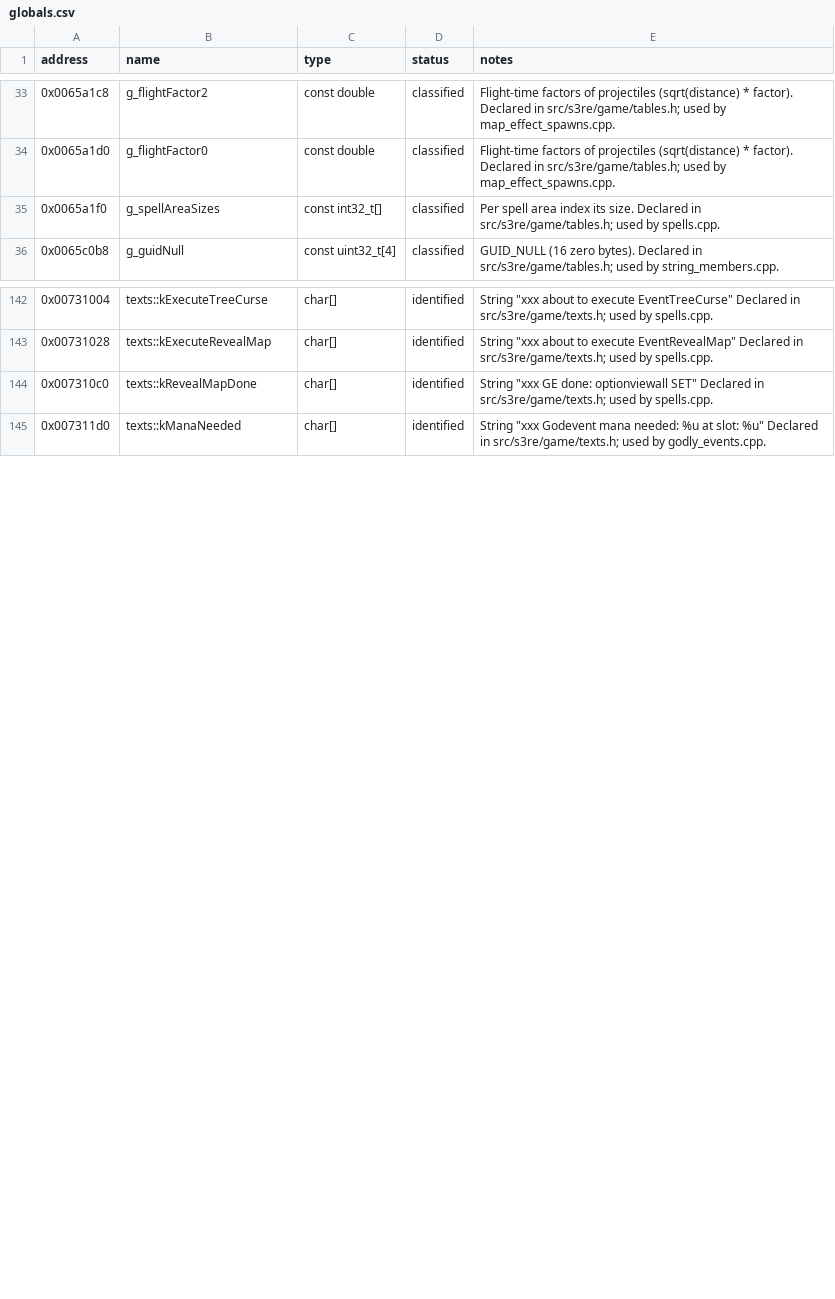
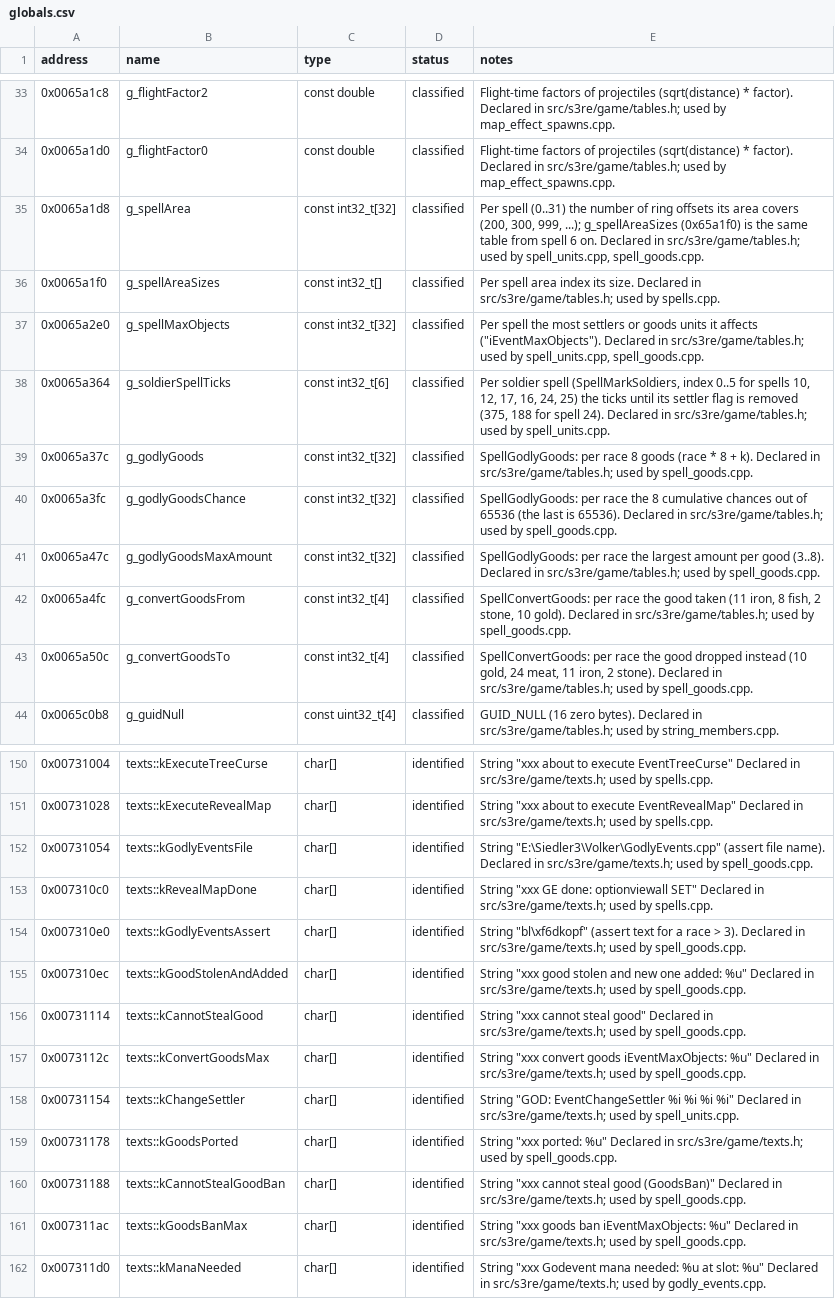
Before and after one commit to OptimusCrime/s3u-reverse, a CSV file: re/globals.csv, drawn as a sheet; only a part is shown, gaps mark what is left out; the diff names each change by its address in the sheet, - before the commit and + after, or states it on an @@ line.

```diff
--- a/re/globals.csv
+++ b/re/globals.csv
+row 35: 0x0065a1d8 | g_spellArea | const int32_t[32] | classified | Per spell (0..31) the number of ring offsets its area covers (200, 300, 999, ...); g_spellAreaSizes (0x65a1f0) is the same table from spell 6 on. Declared in src/s3re/game/tables.h; used by spell_units.cpp, spell_goods.cpp.
+row 37: 0x0065a2e0 | g_spellMaxObjects | const int32_t[32] | classified | Per spell the most settlers or goods units it affects ("iEventMaxObjects"). Declared in src/s3re/game/tables.h; used by spell_units.cpp, spell_goods.cpp.
+row 38: 0x0065a364 | g_soldierSpellTicks | const int32_t[6] | classified | Per soldier spell (SpellMarkSoldiers, index 0..5 for spells 10, 12, 17, 16, 24, 25) the ticks until its settler flag is removed (375, 188 for spell 24). Declared in src/s3re/game/tables.h; used by spell_units.cpp.
+row 39: 0x0065a37c | g_godlyGoods | const int32_t[32] | classified | SpellGodlyGoods: per race 8 goods (race * 8 + k). Declared in src/s3re/game/tables.h; used by spell_goods.cpp.
+row 40: 0x0065a3fc | g_godlyGoodsChance | const int32_t[32] | classified | SpellGodlyGoods: per race the 8 cumulative chances out of 65536 (the last is 65536). Declared in src/s3re/game/tables.h; used by spell_goods.cpp.
+row 41: 0x0065a47c | g_godlyGoodsMaxAmount | const int32_t[32] | classified | SpellGodlyGoods: per race the largest amount per good (3..8). Declared in src/s3re/game/tables.h; used by spell_goods.cpp.
+row 42: 0x0065a4fc | g_convertGoodsFrom | const int32_t[4] | classified | SpellConvertGoods: per race the good taken (11 iron, 8 fish, 2 stone, 10 gold). Declared in src/s3re/game/tables.h; used by spell_goods.cpp.
+row 43: 0x0065a50c | g_convertGoodsTo | const int32_t[4] | classified | SpellConvertGoods: per race the good dropped instead (10 gold, 24 meat, 11 iron, 2 stone). Declared in src/s3re/game/tables.h; used by spell_goods.cpp.
+row 152: 0x00731054 | texts::kGodlyEventsFile | char[] | identified | String "E:\Siedler3\Volker\GodlyEvents.cpp" (assert file name). Declared in src/s3re/game/texts.h; used by spell_goods.cpp.
+row 154: 0x007310e0 | texts::kGodlyEventsAssert | char[] | identified | String "bl\xf6dkopf" (assert text for a race > 3). Declared in src/s3re/game/texts.h; used by spell_goods.cpp.
+row 155: 0x007310ec | texts::kGoodStolenAndAdded | char[] | identified | String "xxx good stolen and new one added: %u" Declared in src/s3re/game/texts.h; used by spell_goods.cpp.
+row 156: 0x00731114 | texts::kCannotStealGood | char[] | identified | String "xxx cannot steal good" Declared in src/s3re/game/texts.h; used by spell_goods.cpp.
+row 157: 0x0073112c | texts::kConvertGoodsMax | char[] | identified | String "xxx convert goods iEventMaxObjects: %u" Declared in src/s3re/game/texts.h; used by spell_goods.cpp.
+row 158: 0x00731154 | texts::kChangeSettler | char[] | identified | String "GOD: EventChangeSettler %i %i %i %i" Declared in src/s3re/game/texts.h; used by spell_units.cpp.
+row 159: 0x00731178 | texts::kGoodsPorted | char[] | identified | String "xxx ported: %u" Declared in src/s3re/game/texts.h; used by spell_goods.cpp.
+row 160: 0x00731188 | texts::kCannotStealGoodBan | char[] | identified | String "xxx cannot steal good (GoodsBan)" Declared in src/s3re/game/texts.h; used by spell_goods.cpp.
+row 161: 0x007311ac | texts::kGoodsBanMax | char[] | identified | String "xxx goods ban iEventMaxObjects: %u" Declared in src/s3re/game/texts.h; used by spell_goods.cpp.
```
Also changed, not shown: 16 other files.
